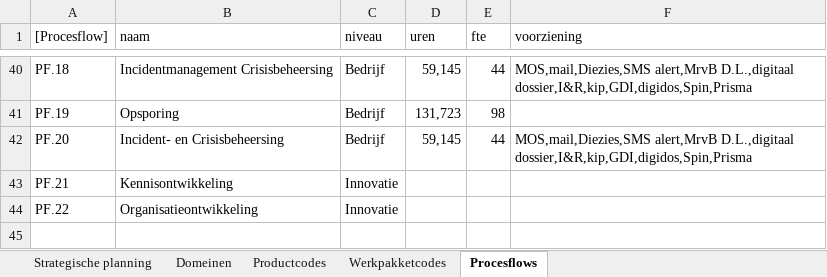
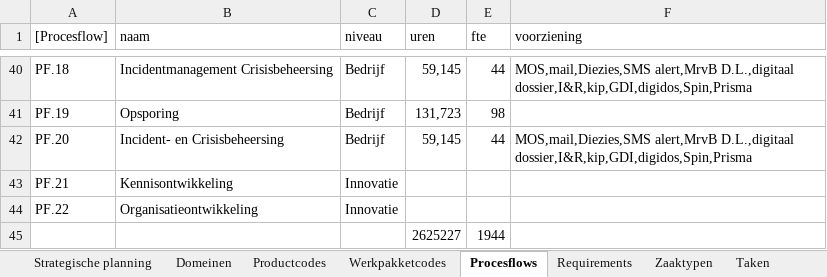
Before and after one commit to AmpersandTarski/ampersand-models, an Excel workbook: Blik/ProductCodes.xlsx, sheet Procesflows, drawn as a sheet; only a part is shown, gaps mark what is left out; values as stored, in another font and other column widths than the file's, no borders; the diff names each change by its address in the sheet, - before the commit and + after, or states it on an @@ line.

```diff
--- a/Blik/ProductCodes.xlsx (sheet Procesflows)
+++ b/Blik/ProductCodes.xlsx (sheet Procesflows)
+sheet tab: Requirements
+sheet tab: Zaaktypen
+sheet tab: Taken
+row 45:  |  |  | 2625227 | 1944
```
Also changed, not shown: sheet Domeinen, other sheet tabs, Blik/Wetsartikelen.xlsx, 3 other files.
